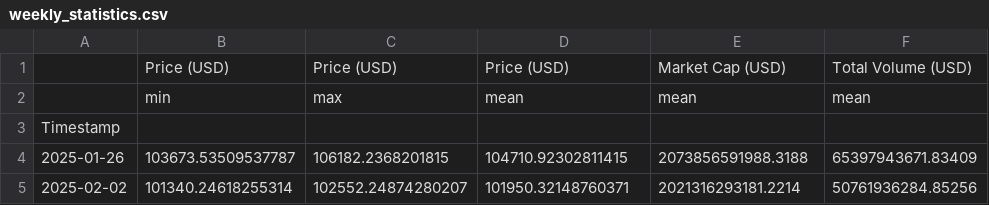
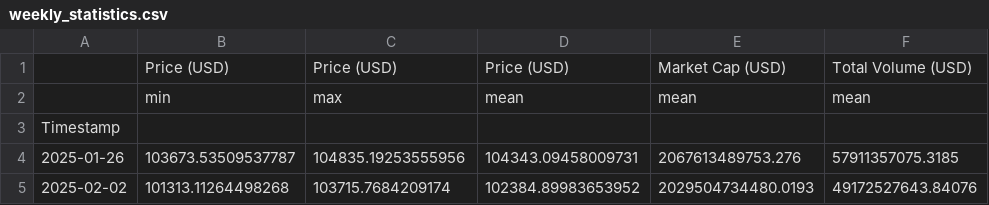
Before and after one commit to giladAlboher/pandas_-project, a CSV file: data/weekly_statistics.csv, drawn as a sheet.

```diff
--- a/data/weekly_statistics.csv
+++ b/data/weekly_statistics.csv
@@ -3,3 +3,3 @@
 Timestamp,,,,,
-2025-01-26,103673.53509537787,106182.2368201815,104710.92302811415,2073856591988.3188,65397943671.83409
-2025-02-02,101340.24618255314,102552.24874280207,101950.32148760371,2021316293181.2214,50761936284.85256
+2025-01-26,103673.53509537787,104835.19253555956,104343.09458009731,2067613489753.276,57911357075.3185
+2025-02-02,101313.11264498268,103715.7684209174,102384.89983653952,2029504734480.0193,49172527643.84076
```
Also changed, not shown: data/bitcoin_prices_week.csv, 1 other file.
